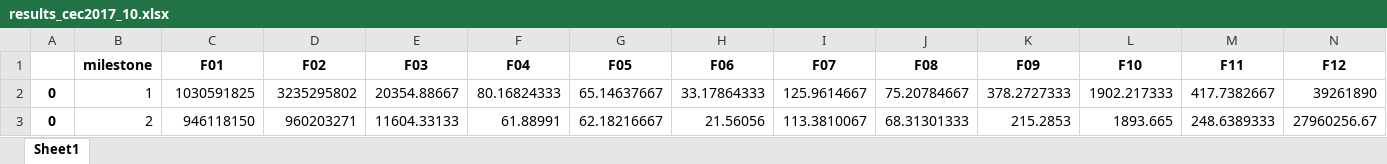
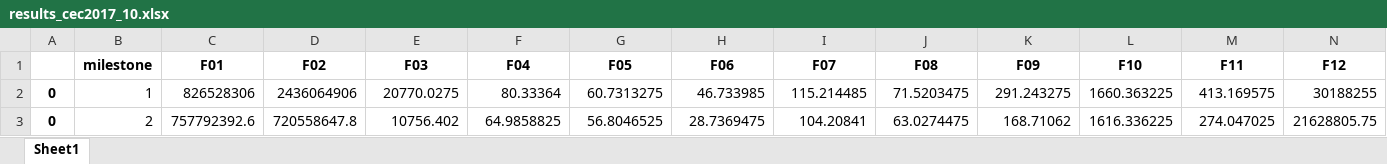
Before and after one commit to CarlosMunozSanchez/ARO-cec2017, an Excel workbook: cec2017real-master/code/results_ARO/results_cec2017_10.xlsx, sheet Sheet1, drawn as a sheet; only a part is shown; values as stored, in another font and other column widths than the file's, no borders; the diff covers the shown part only; the diff names each change by its address in the sheet, - before the commit and + after, or states it on an @@ line.

```diff
--- a/cec2017real-master/code/results_ARO/results_cec2017_10.xlsx (sheet Sheet1)
+++ b/cec2017real-master/code/results_ARO/results_cec2017_10.xlsx (sheet Sheet1)
-C2 (F01): 1030591825
+C2 (F01): 826528306
-D2 (F02): 3235295802
+D2 (F02): 2436064906
-E2 (F03): 20354.88667
+E2 (F03): 20770.0275
-F2 (F04): 80.16824333
+F2 (F04): 80.33364
-G2 (F05): 65.14637667
+G2 (F05): 60.7313275
-H2 (F06): 33.17864333
+H2 (F06): 46.733985
-I2 (F07): 125.9614667
+I2 (F07): 115.214485
-J2 (F08): 75.20784667
+J2 (F08): 71.5203475
-K2 (F09): 378.2727333
+K2 (F09): 291.243275
-L2 (F10): 1902.217333
+L2 (F10): 1660.363225
-M2 (F11): 417.7382667
+M2 (F11): 413.169575
-N2 (F12): 39261890
+N2 (F12): 30188255
-C3 (F01): 946118150
+C3 (F01): 757792392.6
-D3 (F02): 960203271
+D3 (F02): 720558647.8
-E3 (F03): 11604.33133
+E3 (F03): 10756.402
-F3 (F04): 61.88991
+F3 (F04): 64.9858825
-G3 (F05): 62.18216667
+G3 (F05): 56.8046525
-H3 (F06): 21.56056
+H3 (F06): 28.7369475
-I3 (F07): 113.3810067
+I3 (F07): 104.20841
-J3 (F08): 68.31301333
+J3 (F08): 63.0274475
-K3 (F09): 215.2853
+K3 (F09): 168.71062
-L3 (F10): 1893.665
+L3 (F10): 1616.336225
-M3 (F11): 248.6389333
+M3 (F11): 274.047025
-N3 (F12): 27960256.67
+N3 (F12): 21628805.75
```
Also changed, not shown: 396 edited cells elsewhere in this sheet, 33 other files.
